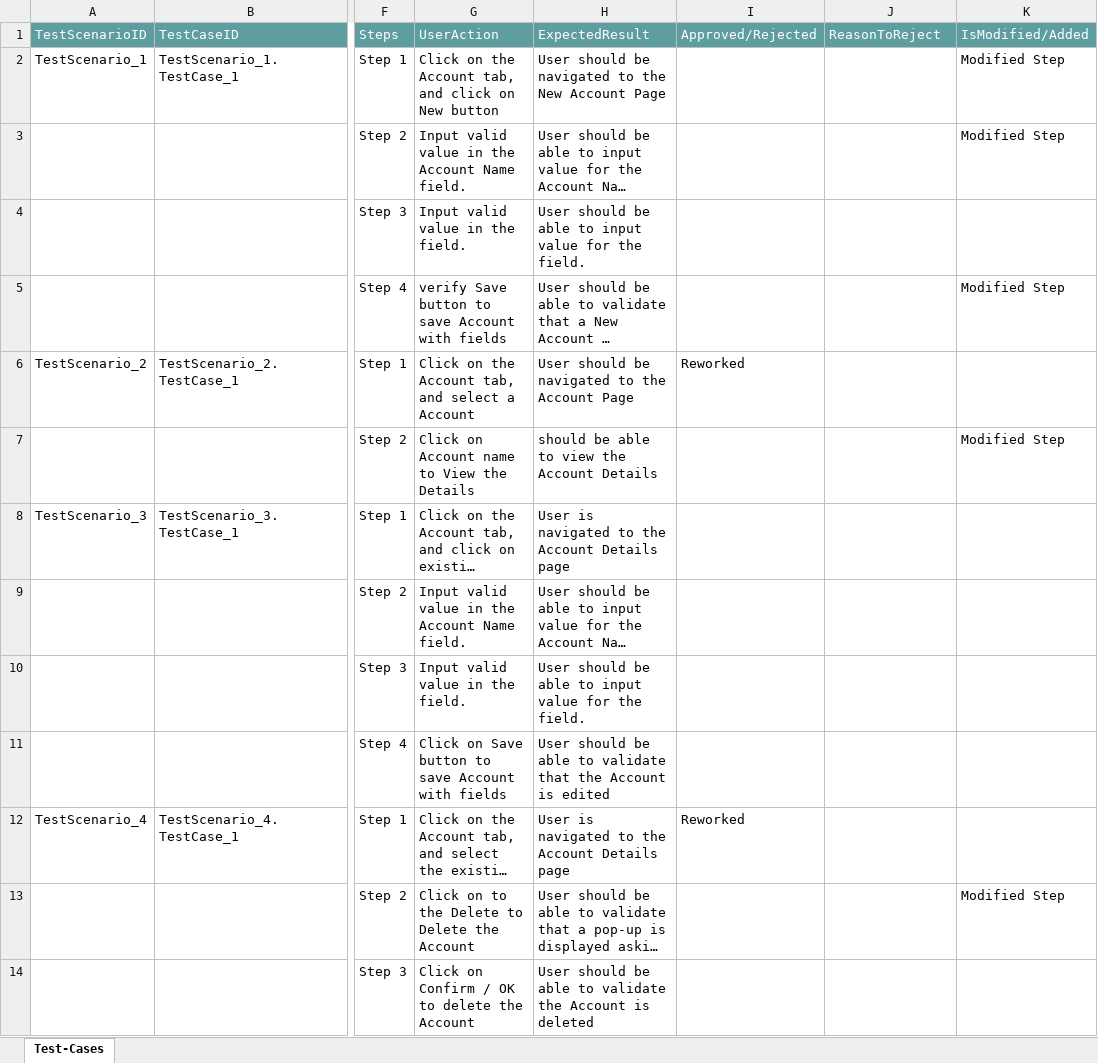
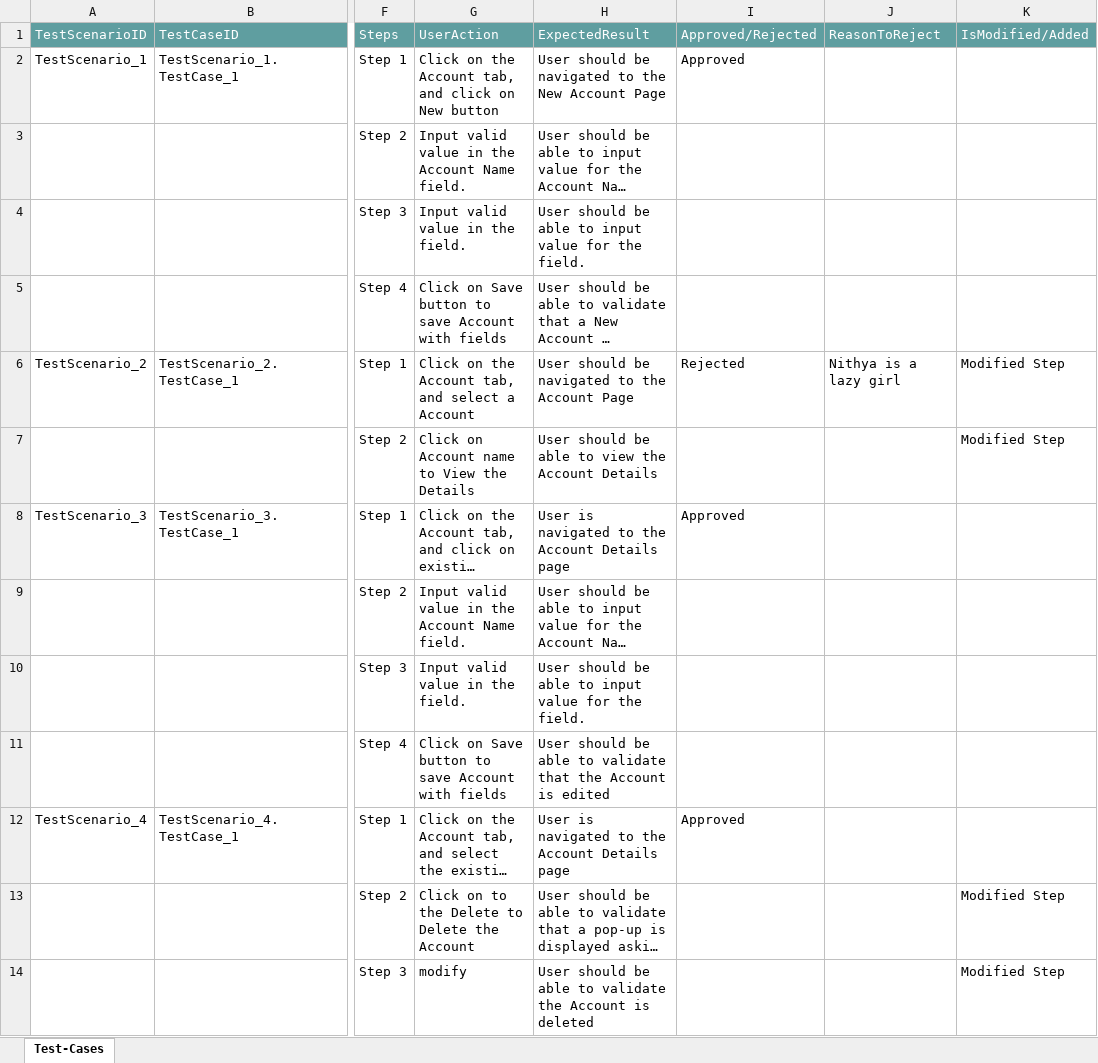
Before and after one commit to ShaikMohamedIrfan/TestingCycle, an Excel workbook: AccTp1.xlsx, sheet Test-Cases, drawn as a sheet; only a part is shown, gaps mark what is left out; long unchanged cells end in …; values as stored, in another font and other column widths than the file's, no borders; table styles not drawn; the diff names each change by its address in the sheet, - before the commit and + after, or states it on an @@ line.

Commit message:
Add files via upload

```diff
--- a/AccTp1.xlsx (sheet Test-Cases)
+++ b/AccTp1.xlsx (sheet Test-Cases)
-I2 (Approved/Rejected): (empty)
+I2 (Approved/Rejected): Approved
-K2:K3 (IsModified/Added): Modified Step
+K2:K3 (IsModified/Added): (empty)
-G5 (UserAction): verify Save button…
+G5 (UserAction): Click on Save button…
-K5 (IsModified/Added): Modified Step
+K5 (IsModified/Added): (empty)
-I6 (Approved/Rejected): Reworked
+I6 (Approved/Rejected): Rejected
-J6 (ReasonToReject): (empty)
+J6 (ReasonToReject): Nithya is a lazy girl
-K6 (IsModified/Added): (empty)
+K6 (IsModified/Added): Modified Step
-H7 (ExpectedResult): should be able to view the Account Details
+H7 (ExpectedResult): User should be able to view the Account Details
-I8 (Approved/Rejected): (empty)
+I8 (Approved/Rejected): Approved
-I12 (Approved/Rejected): Reworked
+I12 (Approved/Rejected): Approved
-G14 (UserAction): Click on Confirm / OK to delete the Account
+G14 (UserAction): modify
-K14 (IsModified/Added): (empty)
+K14 (IsModified/Added): Modified Step
```
